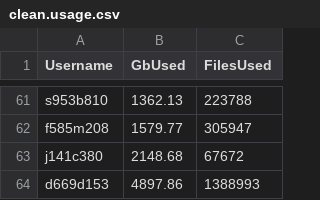
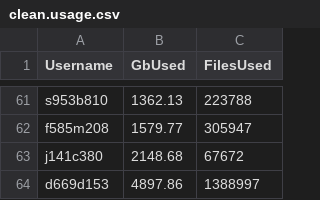
Before and after one commit to DevonDeRaad/kuhpcc.info, a CSV file: clean.usage.csv, drawn as a sheet; only a part is shown, gaps mark what is left out.

```diff
--- a/clean.usage.csv
+++ b/clean.usage.csv
@@ -63,2 +63,2 @@ f585m208,1579.77,305947
 j141c380,2148.68,67672
-d669d153,4897.86,1388993
+d669d153,4897.86,1388997
```
Also changed, not shown: 1 other file.
